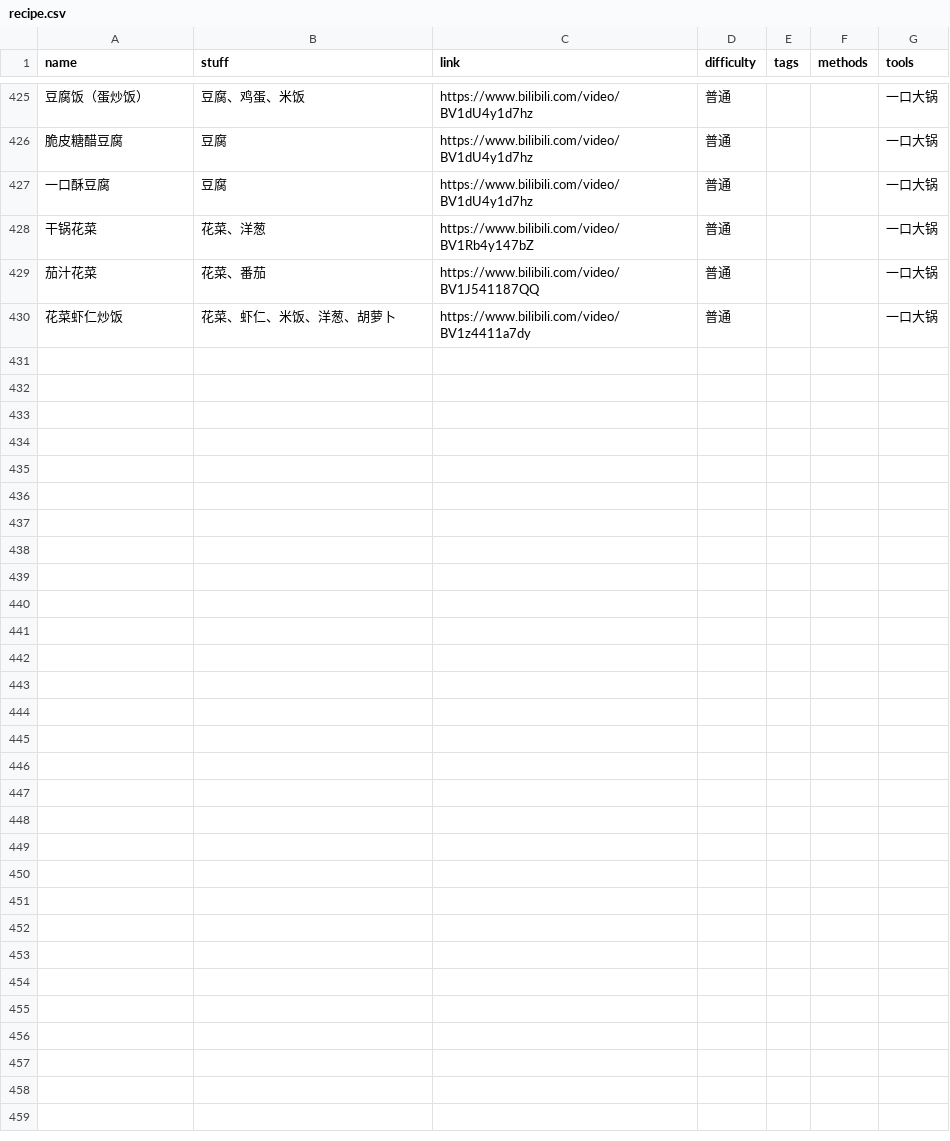
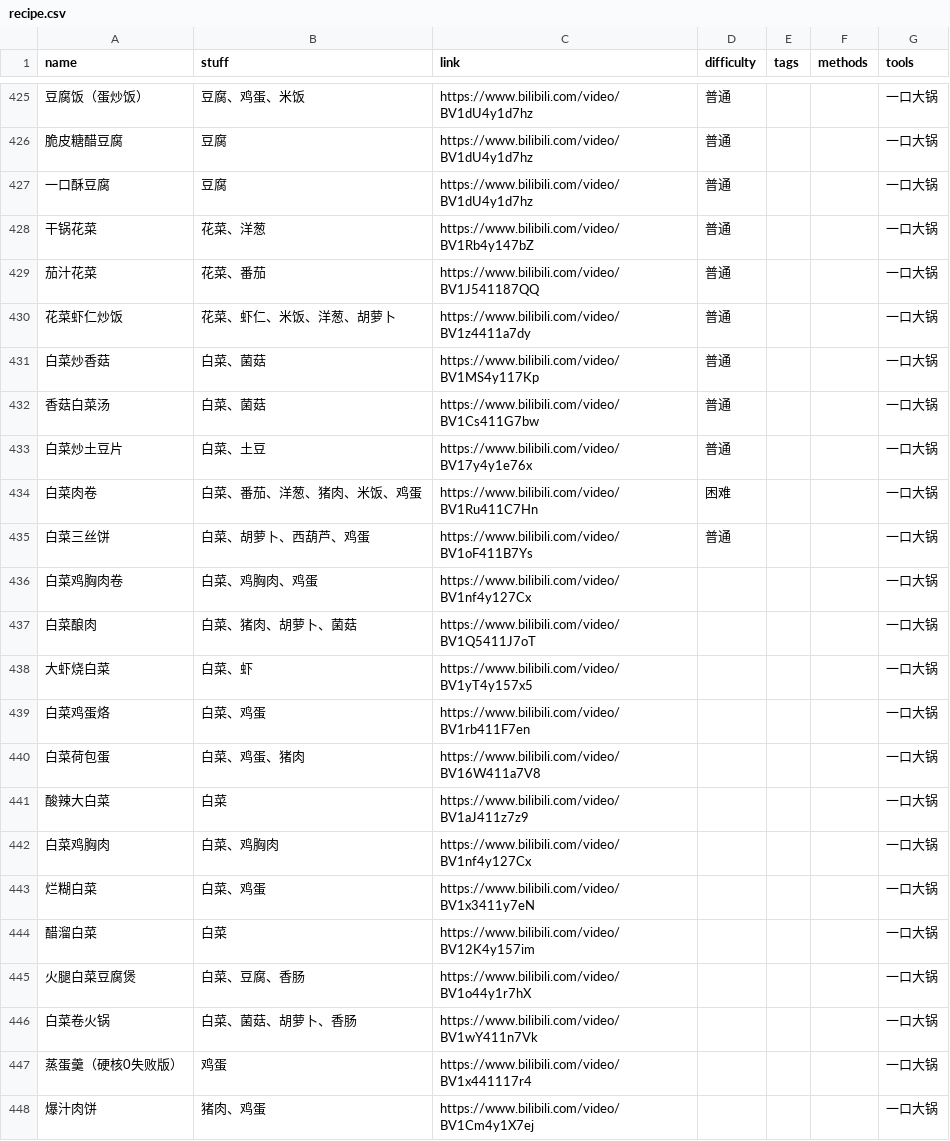
Before and after one commit to YunYouJun/cook, a CSV file: src/data/recipe.csv, drawn as a sheet; only a part is shown, gaps mark what is left out; the diff names each change by its address in the sheet, - before the commit and + after, or states it on an @@ line.

```diff
--- a/src/data/recipe.csv
+++ b/src/data/recipe.csv
+row 431: 白菜炒香菇 | 白菜、菌菇 | https://www.bilibili.com/video/BV1MS4y117Kp | 普通 |  |  | 一口大锅
+row 432: 香菇白菜汤 | 白菜、菌菇 | https://www.bilibili.com/video/BV1Cs411G7bw | 普通 |  |  | 一口大锅
+row 433: 白菜炒土豆片 | 白菜、土豆 | https://www.bilibili.com/video/BV17y4y1e76x | 普通 |  |  | 一口大锅
+row 434: 白菜肉卷 | 白菜、番茄、洋葱、猪肉、米饭、鸡蛋 | https://www.bilibili.com/video/BV1Ru411C7Hn | 困难 |  |  | 一口大锅
+row 435: 白菜三丝饼 | 白菜、胡萝卜、西葫芦、鸡蛋 | https://www.bilibili.com/video/BV1oF411B7Ys | 普通 |  |  | 一口大锅
+row 436: 白菜鸡胸肉卷 | 白菜、鸡胸肉、鸡蛋 | https://www.bilibili.com/video/BV1nf4y127Cx |  |  |  | 一口大锅
+row 437: 白菜酿肉 | 白菜、猪肉、胡萝卜、菌菇 | https://www.bilibili.com/video/BV1Q5411J7oT |  |  |  | 一口大锅
+row 438: 大虾烧白菜 | 白菜、虾 | https://www.bilibili.com/video/BV1yT4y157x5 |  |  |  | 一口大锅
+row 439: 白菜鸡蛋烙 | 白菜、鸡蛋 | https://www.bilibili.com/video/BV1rb411F7en |  |  |  | 一口大锅
+row 440: 白菜荷包蛋 | 白菜、鸡蛋、猪肉 | https://www.bilibili.com/video/BV16W411a7V8 |  |  |  | 一口大锅
+row 441: 酸辣大白菜 | 白菜 | https://www.bilibili.com/video/BV1aJ411z7z9 |  |  |  | 一口大锅
+row 442: 白菜鸡胸肉 | 白菜、鸡胸肉 | https://www.bilibili.com/video/BV1nf4y127Cx |  |  |  | 一口大锅
+row 443: 烂糊白菜 | 白菜、鸡蛋 | https://www.bilibili.com/video/BV1x3411y7eN |  |  |  | 一口大锅
+row 444: 醋溜白菜 | 白菜 | https://www.bilibili.com/video/BV12K4y157im |  |  |  | 一口大锅
+row 445: 火腿白菜豆腐煲 | 白菜、豆腐、香肠 | https://www.bilibili.com/video/BV1o44y1r7hX |  |  |  | 一口大锅
+row 446: 白菜卷火锅 | 白菜、菌菇、胡萝卜、香肠 | https://www.bilibili.com/video/BV1wY411n7Vk |  |  |  | 一口大锅
+row 447: 蒸蛋羹（硬核0失败版） | 鸡蛋 | https://www.bilibili.com/video/BV1x441117r4 |  |  |  | 一口大锅
+row 448: 爆汁肉饼 | 猪肉、鸡蛋 | https://www.bilibili.com/video/BV1Cm4y1X7ej |  |  |  | 一口大锅
```
Also changed, not shown: 2 other files.
